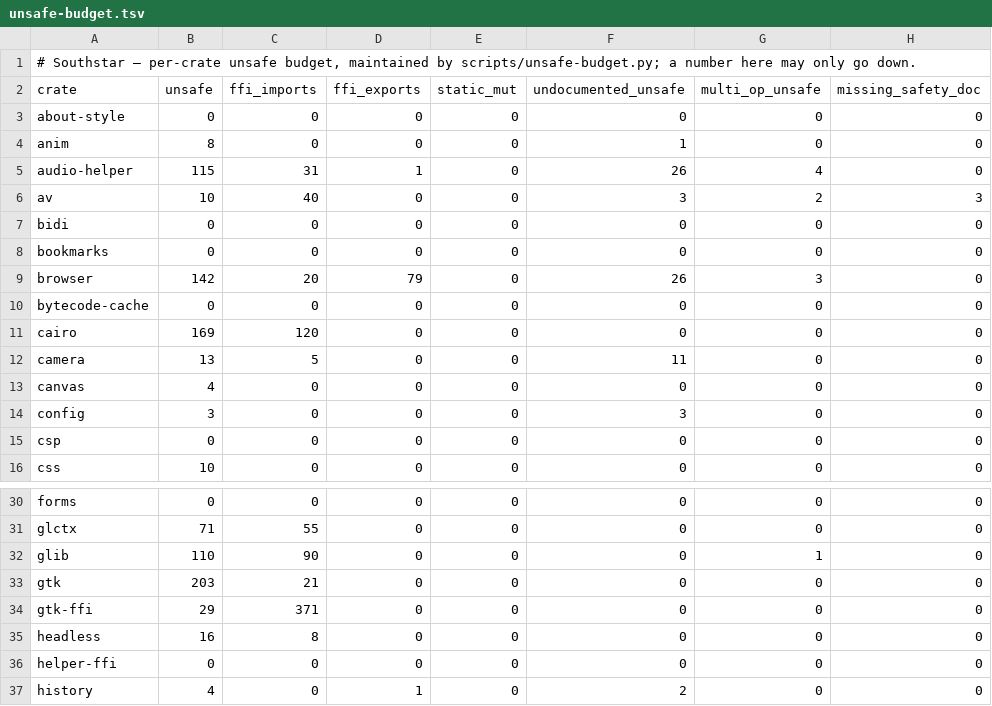
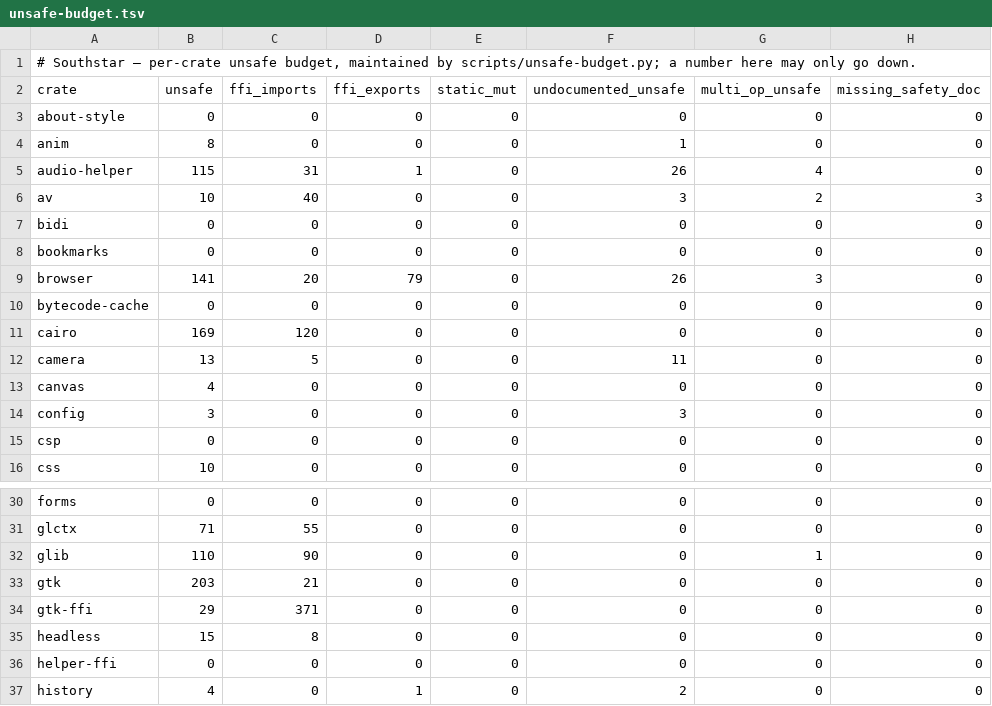
Before and after one commit to nordstjernen-web/southstar-browser, a TSV file: rust/unsafe-budget.tsv, drawn as a sheet; only a part is shown, gaps mark what is left out.

```diff
--- a/rust/unsafe-budget.tsv
+++ b/rust/unsafe-budget.tsv
@@ -8,3 +8,3 @@ bidi	0	0	0	0	0	0	0
 bookmarks	0	0	0	0	0	0	0
-browser	142	20	79	0	26	3	0
+browser	141	20	79	0	26	3	0
 bytecode-cache	0	0	0	0	0	0	0
@@ -34,3 +34,3 @@ gtk	203	21	0	0	0	0	0
 gtk-ffi	29	371	0	0	0	0	0
-headless	16	8	0	0	0	0	0
+headless	15	8	0	0	0	0	0
 helper-ffi	0	0	0	0	0	0	0
```
Also changed, not shown: 6 other files.
